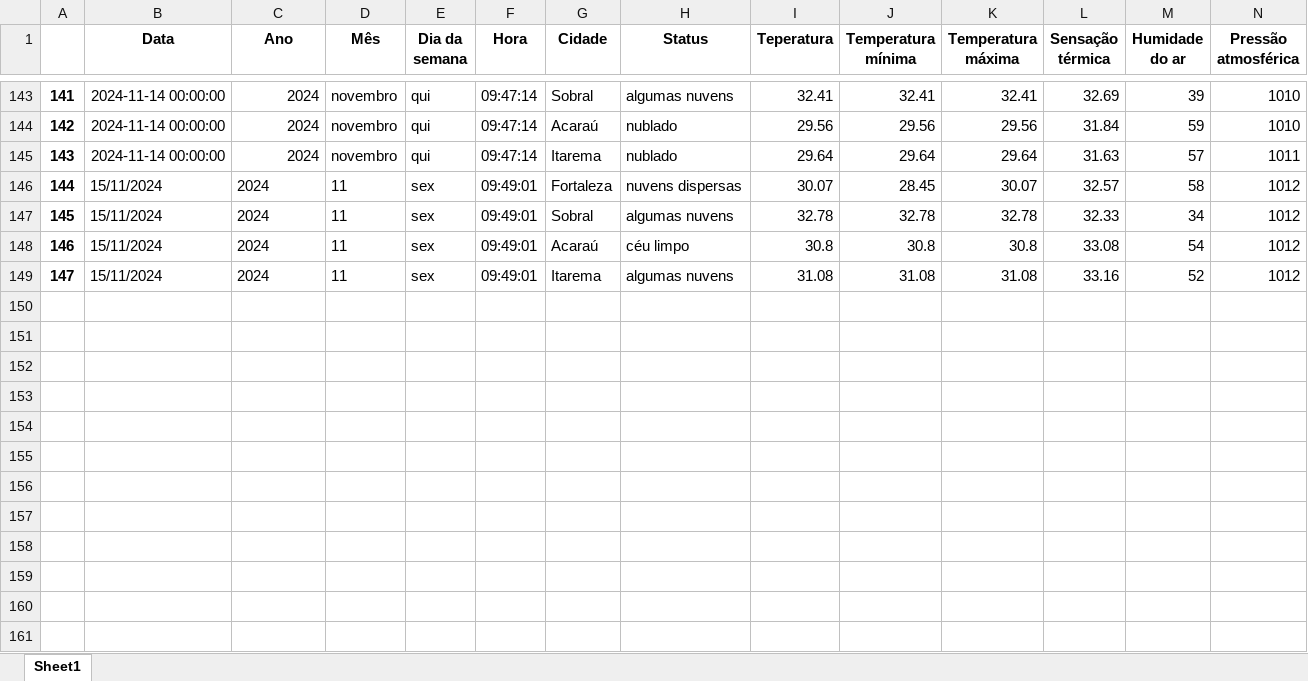
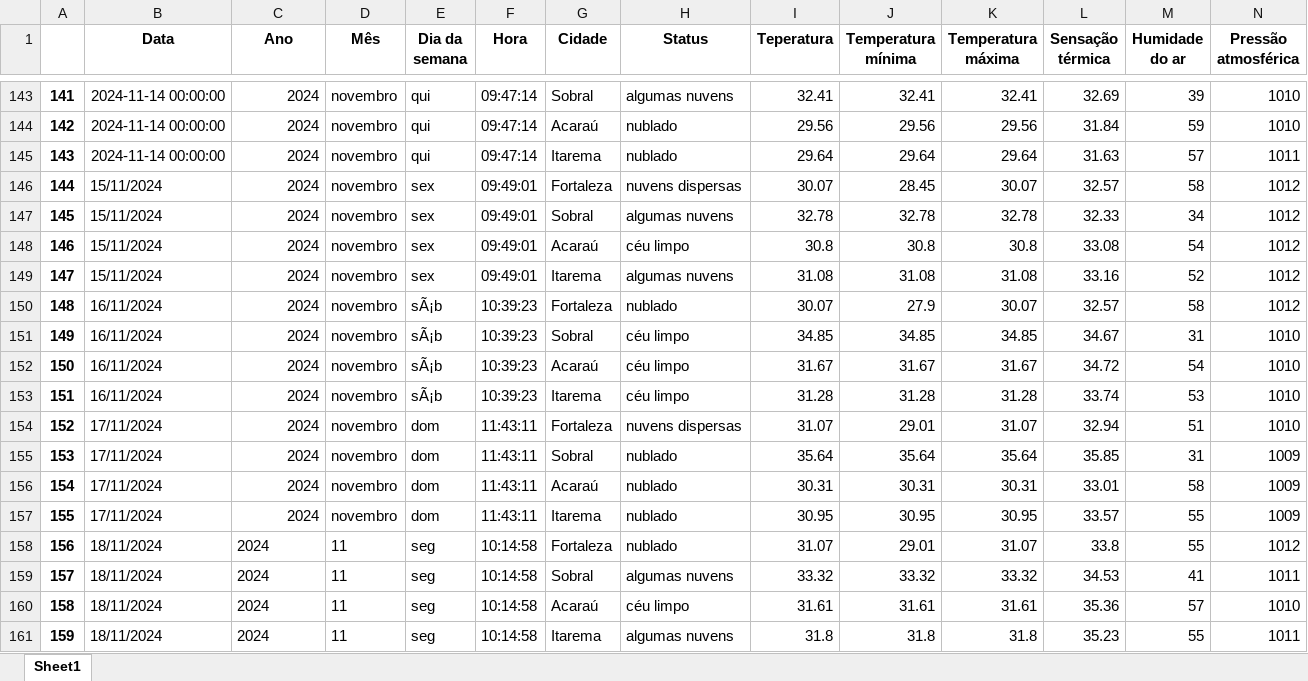
Before and after one commit to gabriel-x303/Data_Science_Project, an Excel workbook: Teste.xlsx, sheet Sheet1, drawn as a sheet; only a part is shown, gaps mark what is left out; values as stored, in another font and other column widths than the file's, no borders; rows hold the shown columns only; the diff names each change by its address in the sheet, - before the commit and + after, or states it on an @@ line.

```diff
--- a/Teste.xlsx (sheet Sheet1)
+++ b/Teste.xlsx (sheet Sheet1)
-C146:C149 alignment: left
+C146:C149 alignment: right
-D146:D149 (Mês): 11
+D146:D149 (Mês): novembro
+row 150: 148 | 16/11/2024 | 2024 | novembro | sÃ¡b | 10:39:23 | Fortaleza | nublado | 30.07 | 27.9 | 30.07 | 32.57 | 58 | 1012
+row 151: 149 | 16/11/2024 | 2024 | novembro | sÃ¡b | 10:39:23 | Sobral | céu limpo | 34.85 | 34.85 | 34.85 | 34.67 | 31 | 1010
+row 152: 150 | 16/11/2024 | 2024 | novembro | sÃ¡b | 10:39:23 | Acaraú | céu limpo | 31.67 | 31.67 | 31.67 | 34.72 | 54 | 1010
+row 153: 151 | 16/11/2024 | 2024 | novembro | sÃ¡b | 10:39:23 | Itarema | céu limpo | 31.28 | 31.28 | 31.28 | 33.74 | 53 | 1010
+row 154: 152 | 17/11/2024 | 2024 | novembro | dom | 11:43:11 | Fortaleza | nuvens dispersas | 31.07 | 29.01 | 31.07 | 32.94 | 51 | 1010
+row 155: 153 | 17/11/2024 | 2024 | novembro | dom | 11:43:11 | Sobral | nublado | 35.64 | 35.64 | 35.64 | 35.85 | 31 | 1009
+row 156: 154 | 17/11/2024 | 2024 | novembro | dom | 11:43:11 | Acaraú | nublado | 30.31 | 30.31 | 30.31 | 33.01 | 58 | 1009
+row 157: 155 | 17/11/2024 | 2024 | novembro | dom | 11:43:11 | Itarema | nublado | 30.95 | 30.95 | 30.95 | 33.57 | 55 | 1009
+row 158: 156 | 18/11/2024 | 2024 | 11 | seg | 10:14:58 | Fortaleza | nublado | 31.07 | 29.01 | 31.07 | 33.8 | 55 | 1012
+row 159: 157 | 18/11/2024 | 2024 | 11 | seg | 10:14:58 | Sobral | algumas nuvens | 33.32 | 33.32 | 33.32 | 34.53 | 41 | 1011
+row 160: 158 | 18/11/2024 | 2024 | 11 | seg | 10:14:58 | Acaraú | céu limpo | 31.61 | 31.61 | 31.61 | 35.36 | 57 | 1010
+row 161: 159 | 18/11/2024 | 2024 | 11 | seg | 10:14:58 | Itarema | algumas nuvens | 31.8 | 31.8 | 31.8 | 35.23 | 55 | 1011
```
Also changed, not shown: Monitoramento_Clima.xlsx, 2 other files.
